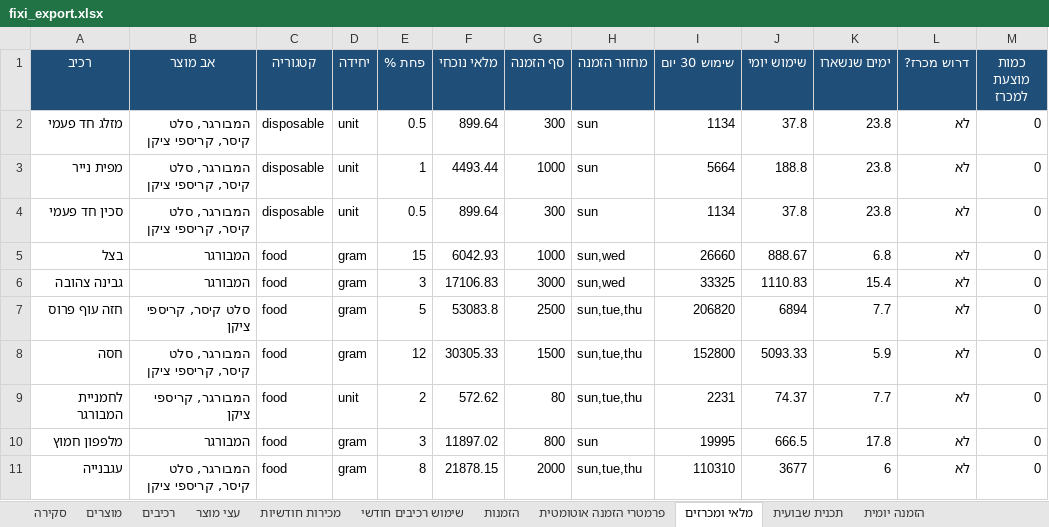
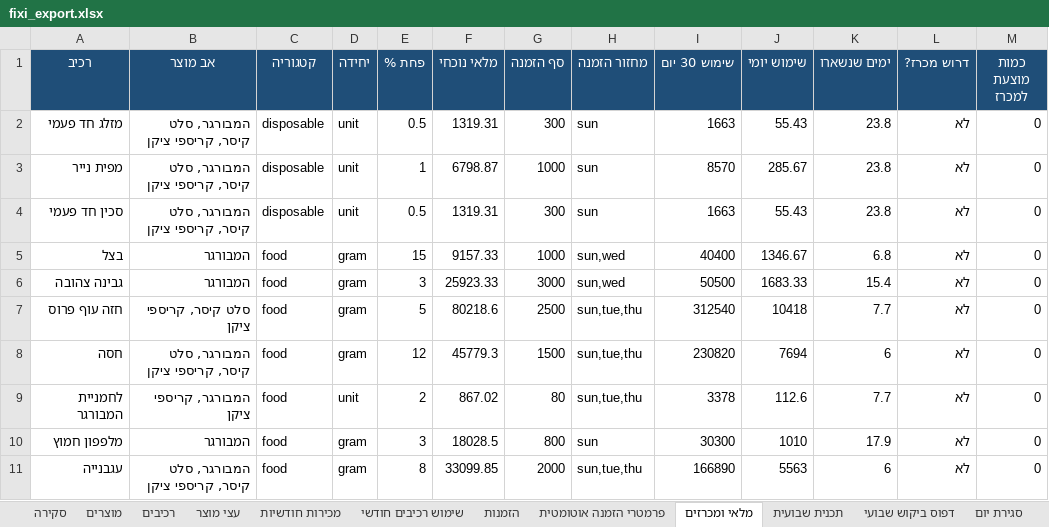
Before and after one commit to digitalefficiency/Fixi, an Excel workbook: fixi_export.xlsx, sheet מלאי ומכרזים, drawn as a sheet; only a part is shown; values as stored, in another font and other column widths than the file's, no borders; the diff covers the shown part only; the diff names each change by its address in the sheet, - before the commit and + after, or states it on an @@ line.

```diff
--- a/fixi_export.xlsx (sheet מלאי ומכרזים)
+++ b/fixi_export.xlsx (sheet מלאי ומכרזים)
+sheet tab: דפוס ביקוש שבועי
+sheet tab: סגירת יום
-F2 (מלאי נוכחי): 899.64
+F2 (מלאי נוכחי): 1319.31
-I2 (שימוש 30 יום): 1134
+I2 (שימוש 30 יום): 1663
-J2 (שימוש יומי): 37.8
+J2 (שימוש יומי): 55.43
-F3 (מלאי נוכחי): 4493.44
+F3 (מלאי נוכחי): 6798.87
-I3 (שימוש 30 יום): 5664
+I3 (שימוש 30 יום): 8570
-J3 (שימוש יומי): 188.8
+J3 (שימוש יומי): 285.67
-F4 (מלאי נוכחי): 899.64
+F4 (מלאי נוכחי): 1319.31
-I4 (שימוש 30 יום): 1134
+I4 (שימוש 30 יום): 1663
-J4 (שימוש יומי): 37.8
+J4 (שימוש יומי): 55.43
-F5 (מלאי נוכחי): 6042.93
+F5 (מלאי נוכחי): 9157.33
-I5 (שימוש 30 יום): 26660
+I5 (שימוש 30 יום): 40400
-J5 (שימוש יומי): 888.67
+J5 (שימוש יומי): 1346.67
-F6 (מלאי נוכחי): 17106.83
+F6 (מלאי נוכחי): 25923.33
-I6 (שימוש 30 יום): 33325
+I6 (שימוש 30 יום): 50500
-J6 (שימוש יומי): 1110.83
+J6 (שימוש יומי): 1683.33
-F7 (מלאי נוכחי): 53083.8
+F7 (מלאי נוכחי): 80218.6
-I7 (שימוש 30 יום): 206820
+I7 (שימוש 30 יום): 312540
-J7 (שימוש יומי): 6894
+J7 (שימוש יומי): 10418
-F8 (מלאי נוכחי): 30305.33
+F8 (מלאי נוכחי): 45779.3
-I8 (שימוש 30 יום): 152800
+I8 (שימוש 30 יום): 230820
-J8 (שימוש יומי): 5093.33
+J8 (שימוש יומי): 7694
-K8 (ימים שנשארו): 5.9
+K8 (ימים שנשארו): 6
-F9 (מלאי נוכחי): 572.62
+F9 (מלאי נוכחי): 867.02
-I9 (שימוש 30 יום): 2231
+I9 (שימוש 30 יום): 3378
-J9 (שימוש יומי): 74.37
+J9 (שימוש יומי): 112.6
-F10 (מלאי נוכחי): 11897.02
+F10 (מלאי נוכחי): 18028.5
-I10 (שימוש 30 יום): 19995
+I10 (שימוש 30 יום): 30300
-J10 (שימוש יומי): 666.5
+J10 (שימוש יומי): 1010
-K10 (ימים שנשארו): 17.8
+K10 (ימים שנשארו): 17.9
-F11 (מלאי נוכחי): 21878.15
+F11 (מלאי נוכחי): 33099.85
-I11 (שימוש 30 יום): 110310
+I11 (שימוש 30 יום): 166890
-J11 (שימוש יומי): 3677
+J11 (שימוש יומי): 5563
```
Also changed, not shown: 36 edited cells elsewhere in this sheet, sheet הזמנות, sheet שימוש רכיבים חודשי, sheet מכירות חודשיות, sheet פרמטרי הזמנה אוטומטית, sheet הזמנה לספק (לפי מכירות), sheet הזמנה לספק - המבורגר בלבד, 4 more sheets, 9 other files.
